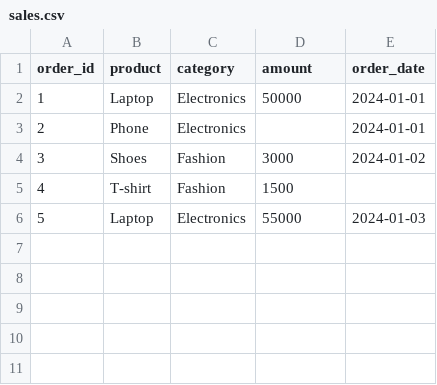
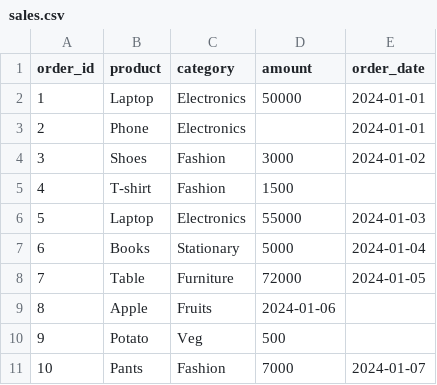
Before and after one commit to Jaffar2022/aws-data-engineer-project, a CSV file: data/sales.csv, drawn as a sheet; the diff names each change by its address in the sheet, - before the commit and + after, or states it on an @@ line.

```diff
--- a/data/sales.csv
+++ b/data/sales.csv
+row 7: 6 | Books | Stationary | 5000 | 2024-01-04
+row 8: 7 | Table | Furniture | 72000 | 2024-01-05
+row 9: 8 | Apple | Fruits | 2024-01-06
+row 10: 9 | Potato | Veg | 500
+row 11: 10 | Pants | Fashion | 7000 | 2024-01-07
```
Also changed, not shown: 12 other files.
